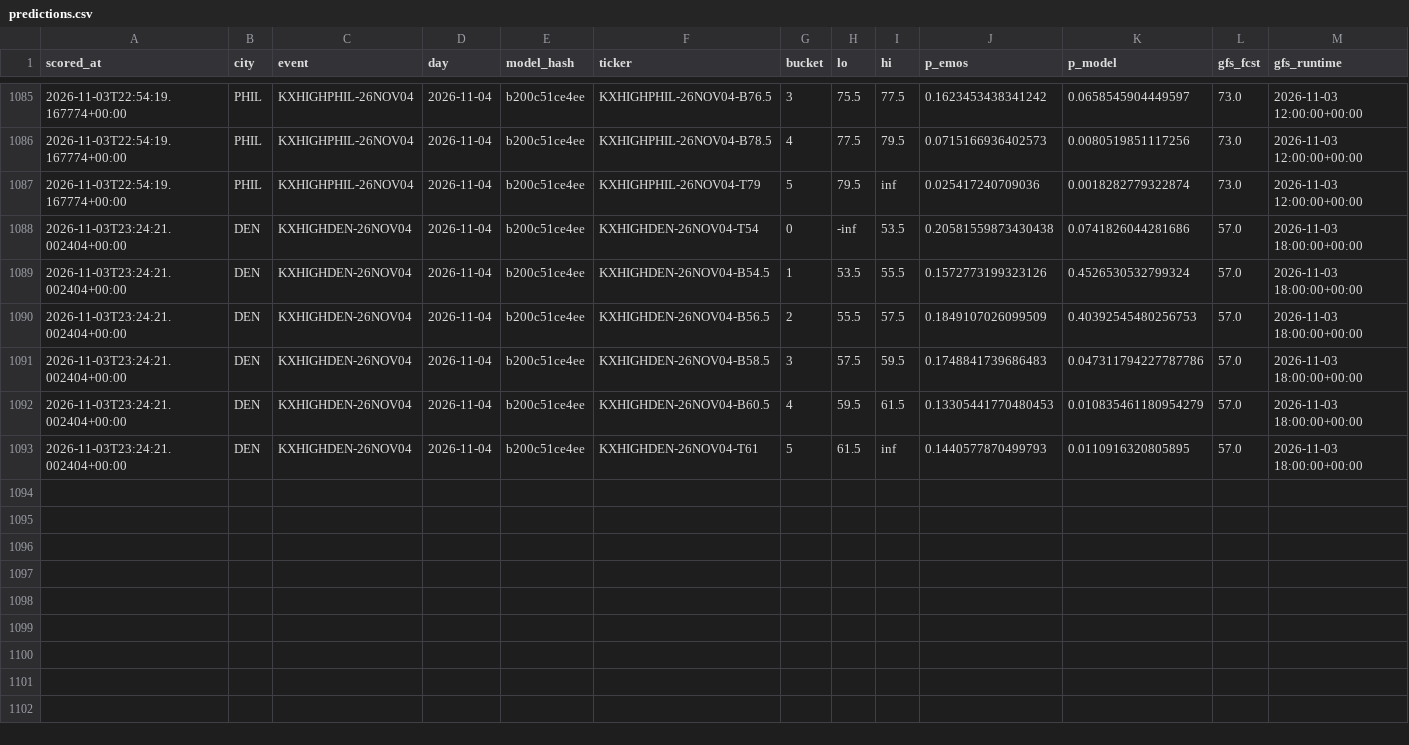
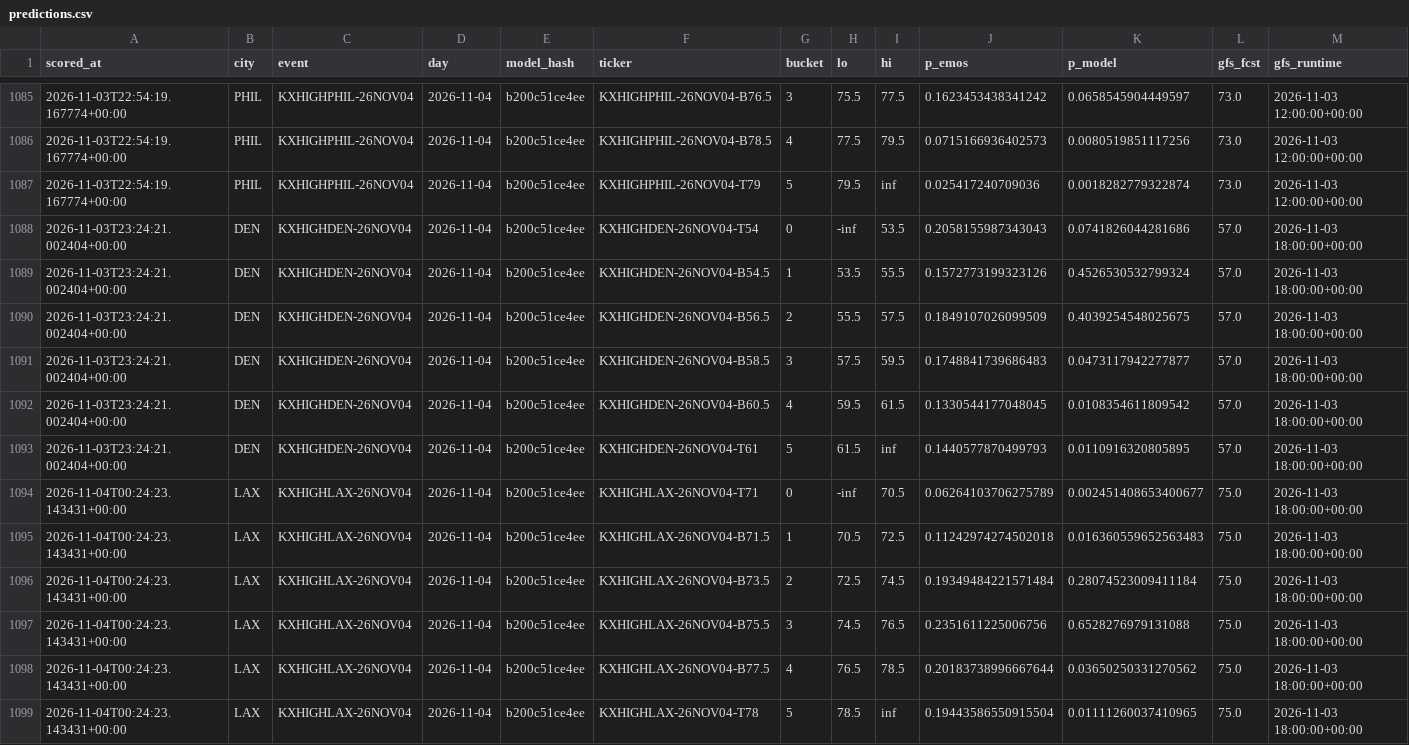
Before and after one commit to physicalreasoning/isotherm, a CSV file: predictions.csv, drawn as a sheet; only a part is shown, gaps mark what is left out.

```diff
--- a/predictions.csv
+++ b/predictions.csv
@@ -1087,7 +1087,13 @@ scored_at,city,event,day,model_hash,ticker,bucket,lo,hi,p_emos,p_model,gfs_fcst,
 2026-11-03T22:54:19.167774+00:00,PHIL,KXHIGHPHIL-26NOV04,2026-11-04,b200c51ce4ee,KXHIGHPHIL-26NOV04-T79,5,79.5,inf,0.025417240709036,0.0018282779322874,73.0,2026-11-03 12:00:00+00:00
-2026-11-03T23:24:21.002404+00:00,DEN,KXHIGHDEN-26NOV04,2026-11-04,b200c51ce4ee,KXHIGHDEN-26NOV04-T54,0,-inf,53.5,0.20581559873430438,0.0741826044281686,57.0,2026-11-03 18:00:00+00:00
+2026-11-03T23:24:21.002404+00:00,DEN,KXHIGHDEN-26NOV04,2026-11-04,b200c51ce4ee,KXHIGHDEN-26NOV04-T54,0,-inf,53.5,0.2058155987343043,0.0741826044281686,57.0,2026-11-03 18:00:00+00:00
 2026-11-03T23:24:21.002404+00:00,DEN,KXHIGHDEN-26NOV04,2026-11-04,b200c51ce4ee,KXHIGHDEN-26NOV04-B54.5,1,53.5,55.5,0.1572773199323126,0.4526530532799324,57.0,2026-11-03 18:00:00+00:00
-2026-11-03T23:24:21.002404+00:00,DEN,KXHIGHDEN-26NOV04,2026-11-04,b200c51ce4ee,KXHIGHDEN-26NOV04-B56.5,2,55.5,57.5,0.1849107026099509,0.40392545480256753,57.0,2026-11-03 18:00:00+00:00
-2026-11-03T23:24:21.002404+00:00,DEN,KXHIGHDEN-26NOV04,2026-11-04,b200c51ce4ee,KXHIGHDEN-26NOV04-B58.5,3,57.5,59.5,0.1748841739686483,0.047311794227787786,57.0,2026-11-03 18:00:00+00:00
-2026-11-03T23:24:21.002404+00:00,DEN,KXHIGHDEN-26NOV04,2026-11-04,b200c51ce4ee,KXHIGHDEN-26NOV04-B60.5,4,59.5,61.5,0.13305441770480453,0.010835461180954279,57.0,2026-11-03 18:00:00+00:00
+2026-11-03T23:24:21.002404+00:00,DEN,KXHIGHDEN-26NOV04,2026-11-04,b200c51ce4ee,KXHIGHDEN-26NOV04-B56.5,2,55.5,57.5,0.1849107026099509,0.4039254548025675,57.0,2026-11-03 18:00:00+00:00
+2026-11-03T23:24:21.002404+00:00,DEN,KXHIGHDEN-26NOV04,2026-11-04,b200c51ce4ee,KXHIGHDEN-26NOV04-B58.5,3,57.5,59.5,0.1748841739686483,0.0473117942277877,57.0,2026-11-03 18:00:00+00:00
+2026-11-03T23:24:21.002404+00:00,DEN,KXHIGHDEN-26NOV04,2026-11-04,b200c51ce4ee,KXHIGHDEN-26NOV04-B60.5,4,59.5,61.5,0.1330544177048045,0.0108354611809542,57.0,2026-11-03 18:00:00+00:00
 2026-11-03T23:24:21.002404+00:00,DEN,KXHIGHDEN-26NOV04,2026-11-04,b200c51ce4ee,KXHIGHDEN-26NOV04-T61,5,61.5,inf,0.1440577870499793,0.0110916320805895,57.0,2026-11-03 18:00:00+00:00
+2026-11-04T00:24:23.143431+00:00,LAX,KXHIGHLAX-26NOV04,2026-11-04,b200c51ce4ee,KXHIGHLAX-26NOV04-T71,0,-inf,70.5,0.06264103706275789,0.002451408653400677,75.0,2026-11-03 18:00:00+00:00
+2026-11-04T00:24:23.143431+00:00,LAX,KXHIGHLAX-26NOV04,2026-11-04,b200c51ce4ee,KXHIGHLAX-26NOV04-B71.5,1,70.5,72.5,0.11242974274502018,0.016360559652563483,75.0,2026-11-03 18:00:00+00:00
+2026-11-04T00:24:23.143431+00:00,LAX,KXHIGHLAX-26NOV04,2026-11-04,b200c51ce4ee,KXHIGHLAX-26NOV04-B73.5,2,72.5,74.5,0.19349484221571484,0.28074523009411184,75.0,2026-11-03 18:00:00+00:00
+2026-11-04T00:24:23.143431+00:00,LAX,KXHIGHLAX-26NOV04,2026-11-04,b200c51ce4ee,KXHIGHLAX-26NOV04-B75.5,3,74.5,76.5,0.2351611225006756,0.6528276979131088,75.0,2026-11-03 18:00:00+00:00
+2026-11-04T00:24:23.143431+00:00,LAX,KXHIGHLAX-26NOV04,2026-11-04,b200c51ce4ee,KXHIGHLAX-26NOV04-B77.5,4,76.5,78.5,0.20183738996667644,0.03650250331270562,75.0,2026-11-03 18:00:00+00:00
+2026-11-04T00:24:23.143431+00:00,LAX,KXHIGHLAX-26NOV04,2026-11-04,b200c51ce4ee,KXHIGHLAX-26NOV04-T78,5,78.5,inf,0.19443586550915504,0.01111260037410965,75.0,2026-11-03 18:00:00+00:00
```
Also changed, not shown: runs.csv, trades.csv, 1 other file.
